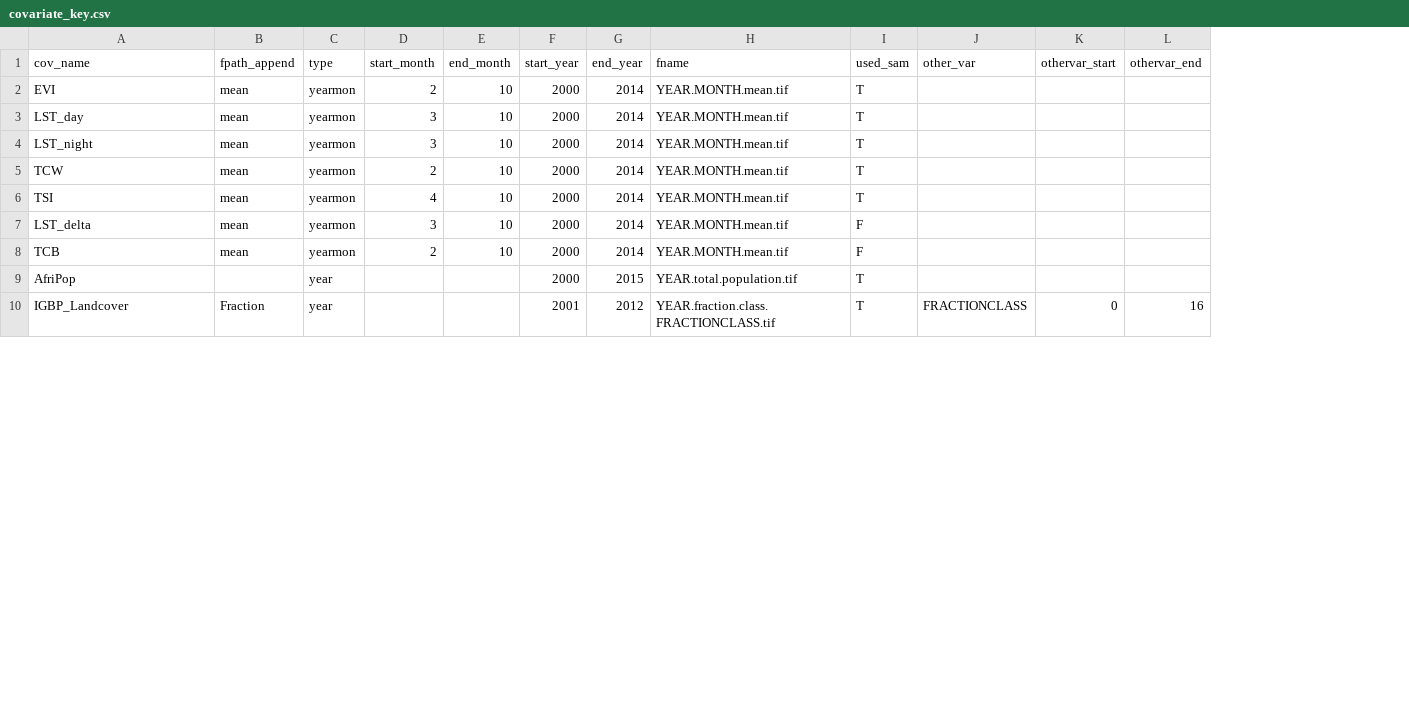
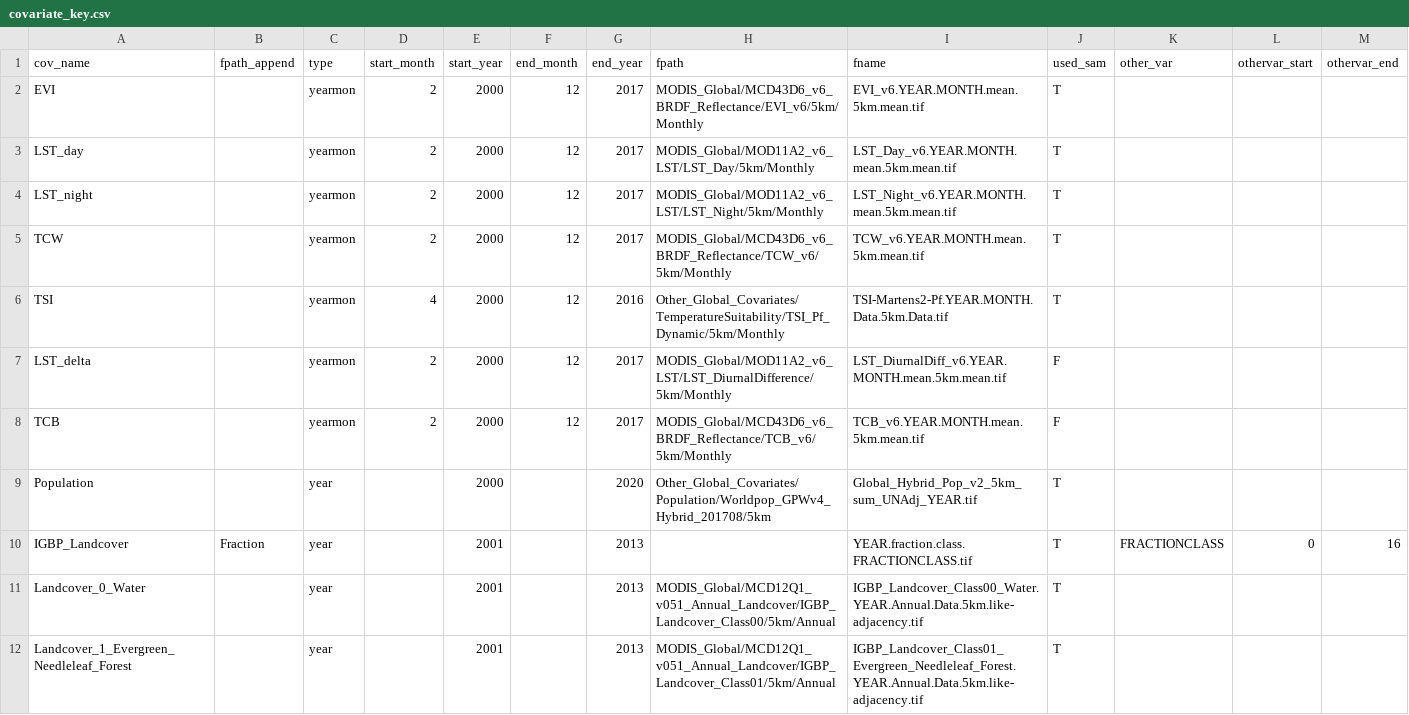
Before and after one commit to bertozzivill/map-itn-cube, a CSV file: generate_cube/covariate_key.csv, drawn as a sheet; only a part is shown; removed rows and columns are numbered as before the commit, all else as after; the diff covers the shown part only; the diff names each change by its address in the sheet, - before the commit and + after, or states it on an @@ line.

Commit message:
update raster code for new project setup (incl new covariates); remove hard-coded dates from prediction

```diff
--- a/generate_cube/covariate_key.csv
+++ b/generate_cube/covariate_key.csv
-column E (end_month), rows 2-8: all 10
+column F (end_month), rows 2-8: all 12
+column H (fpath), rows 2-9: MODIS_Global/MCD43D6_v6_BRDF_Reflectance/EVI_v6/5km/Monthly | MODIS_Global/MOD11A2_v6_LST/LST_Day/5km/Monthly | MODIS_Global/MOD11A2_v6_LST/LST_Night/5km/Monthly | MODIS_Global/MCD43D6_v6_BRDF_Reflectance/TCW_v6/5km/Monthly | Other_Global_Covariates/TemperatureSuitability/TSI_Pf_Dynamic/5km/Monthly | MODIS_Global/MOD11A2_v6_LST/LST_DiurnalDifference/5km/Monthly | MODIS_Global/MCD43D6_v6_BRDF_Reflectance/TCB_v6/5km/Monthly | Other_Global_Covariates/Population/Worldpop_GPWv4_Hybrid_201708/5km
-B2:B8 (fpath_append): mean
+B2:B8 (fpath_append): (empty)
-G2:G5 (end_year): 2014
+G2:G5 (end_year): 2017
-I2 (fname): YEAR.MONTH.mean.tif
+I2 (fname): EVI_v6.YEAR.MONTH.mean.5km.mean.tif
-D3:D4 (start_month): 3
+D3:D4 (start_month): 2
-I3 (fname): YEAR.MONTH.mean.tif
+I3 (fname): LST_Day_v6.YEAR.MONTH.mean.5km.mean.tif
-I4 (fname): YEAR.MONTH.mean.tif
+I4 (fname): LST_Night_v6.YEAR.MONTH.mean.5km.mean.tif
-I5 (fname): YEAR.MONTH.mean.tif
+I5 (fname): TCW_v6.YEAR.MONTH.mean.5km.mean.tif
-G6 (end_year): 2014
+G6 (end_year): 2016
-I6 (fname): YEAR.MONTH.mean.tif
+I6 (fname): TSI-Martens2-Pf.YEAR.MONTH.Data.5km.Data.tif
-D7 (start_month): 3
+D7 (start_month): 2
-G7:G8 (end_year): 2014
+G7:G8 (end_year): 2017
-I7 (fname): YEAR.MONTH.mean.tif
+I7 (fname): LST_DiurnalDiff_v6.YEAR.MONTH.mean.5km.mean.tif
-I8 (fname): YEAR.MONTH.mean.tif
+I8 (fname): TCB_v6.YEAR.MONTH.mean.5km.mean.tif
-A9 (cov_name): AfriPop
+A9 (cov_name): Population
-G9 (end_year): 2015
+G9 (end_year): 2020
-I9 (fname): YEAR.total.population.tif
+I9 (fname): Global_Hybrid_Pop_v2_5km_sum_UNAdj_YEAR.tif
-G10 (end_year): 2012
+G10 (end_year): 2013
+row 11: Landcover_0_Water |  | year |  | 2001 |  | 2013 | MODIS_Global/MCD12Q1_v051_Annual_Landcover/IGBP_Landcover_Class00/5km/Annual | IGBP_Landcover_Class00_Water.YEAR.Annual.Data.5km.like-adjacency.tif | T
+row 12: Landcover_1_Evergreen_Needleleaf_Forest |  | year |  | 2001 |  | 2013 | MODIS_Global/MCD12Q1_v051_Annual_Landcover/IGBP_Landcover_Class01/5km/Annual | IGBP_Landcover_Class01_Evergreen_Needleleaf_Forest.YEAR.Annual.Data.5km.like-adjacency.tif | T
```
Also changed, not shown: 14 added rows, 3 removed rows and 13 edited cells elsewhere in this file, 4 other files.
